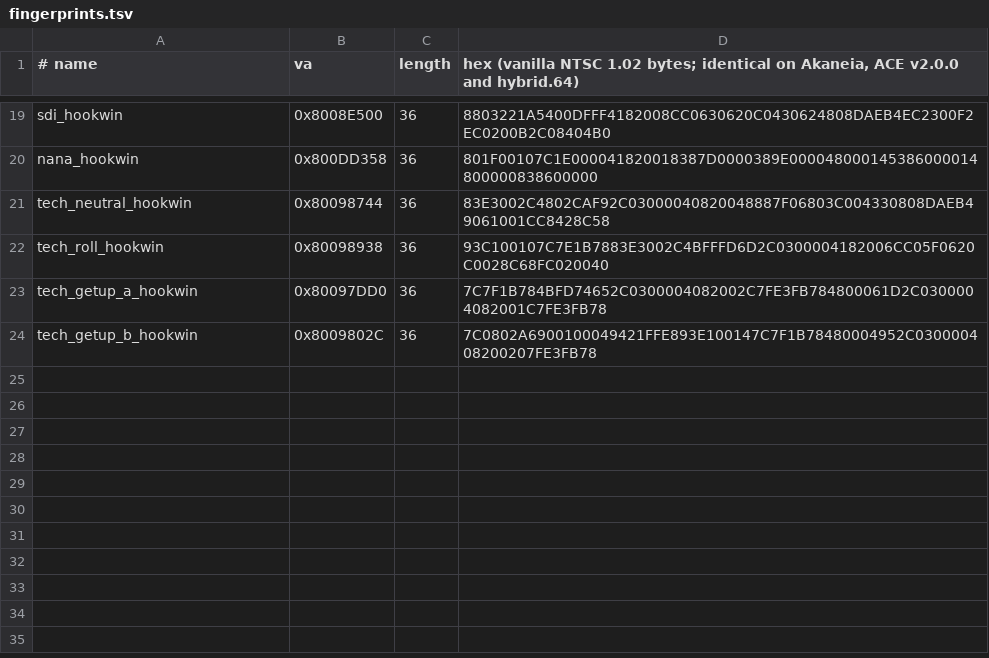
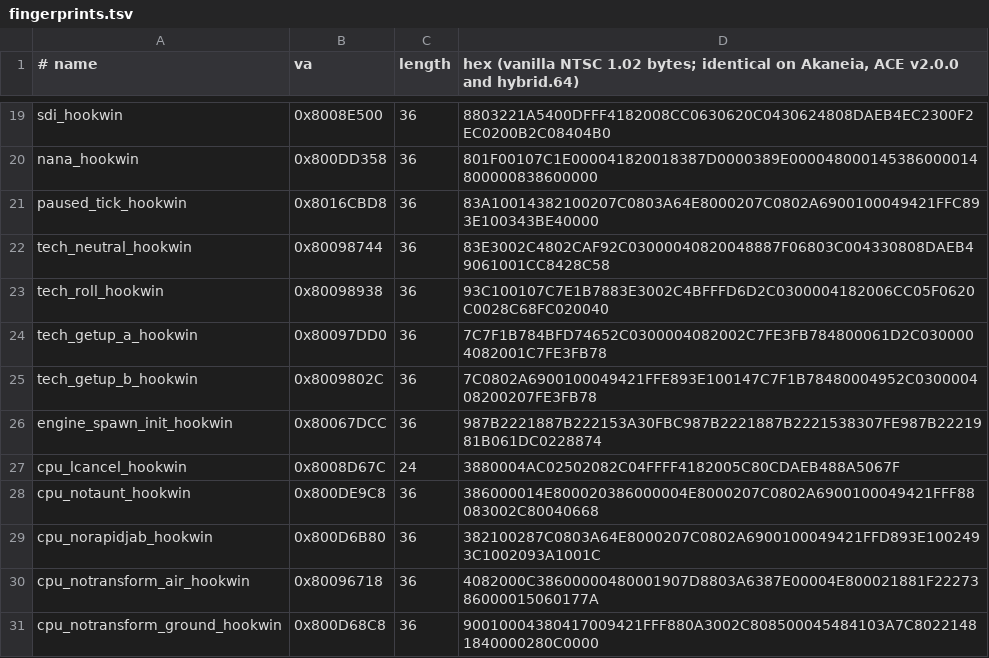
Before and after one commit to w3irDv/20XX-Synapse_Construct, a TSV file: release/common/fingerprints.tsv, drawn as a sheet; only a part is shown, gaps mark what is left out.

```diff
--- a/release/common/fingerprints.tsv
+++ b/release/common/fingerprints.tsv
@@ -20,2 +20,3 @@ sdi_hookwin	0x8008E500	36	8803221A5400DFFF4182008CC0630620C0430624808DAEB4EC2300
 nana_hookwin	0x800DD358	36	801F00107C1E000041820018387D0000389E000048000145386000014800000838600000
+paused_tick_hookwin	0x8016CBD8	36	83A10014382100207C0803A64E8000207C0802A6900100049421FFC893E100343BE40000
 tech_neutral_hookwin	0x80098744	36	83E3002C4802CAF92C03000040820048887F06803C004330808DAEB49061001CC8428C58
@@ -24 +25,7 @@ tech_getup_a_hookwin	0x80097DD0	36	7C7F1B784BFD74652C0300004082002C7FE3FB7848000
 tech_getup_b_hookwin	0x8009802C	36	7C0802A6900100049421FFE893E100147C7F1B78480004952C030000408200207FE3FB78
+engine_spawn_init_hookwin	0x80067DCC	36	987B2221887B222153A30FBC987B2221887B2221538307FE987B2221981B061DC0228874
+cpu_lcancel_hookwin	0x8008D67C	24	3880004AC02502082C04FFFF4182005C80CDAEB488A5067F
+cpu_notaunt_hookwin	0x800DE9C8	36	386000014E800020386000004E8000207C0802A6900100049421FFF88083002C80040668
+cpu_norapidjab_hookwin	0x800D6B80	36	382100287C0803A64E8000207C0802A6900100049421FFD893E1002493C1002093A1001C
+cpu_notransform_air_hookwin	0x80096718	36	4082000C38600000480001907D8803A6387E00004E800021881F2227386000015060177A
+cpu_notransform_ground_hookwin	0x800D68C8	36	90010004380417009421FFF880A3002C808500045484103A7C80221481840000280C0000
```
Also changed, not shown: release/common/hooks.tsv, release/common/known_dols.tsv, 15 other files.
